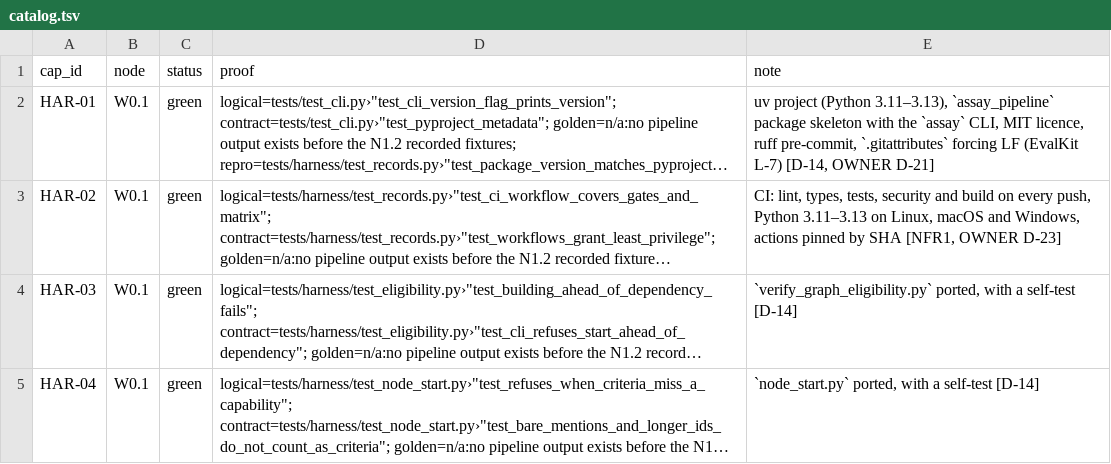
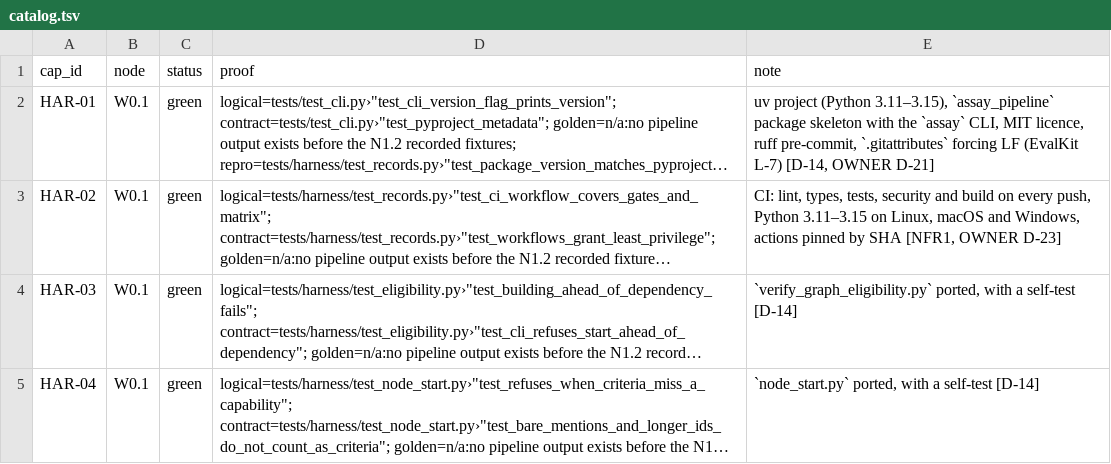
Before and after one commit to biplob819/assay-pipeline, a TSV file: docs/graph/catalog.tsv, drawn as a sheet; only a part is shown; long unchanged cells end in …; the diff names each change by its address in the sheet, - before the commit and + after, or states it on an @@ line.

```diff
--- a/docs/graph/catalog.tsv
+++ b/docs/graph/catalog.tsv
-E2 (note): …project (Python 3.11–3.13), `assay_pipeline` package…
+E2 (note): …project (Python 3.11–3.15), `assay_pipeline` package…
-E3 (note): …push, Python 3.11–3.13 on Linux,…
+E3 (note): …push, Python 3.11–3.15 on Linux,…
```
Also changed, not shown: 18 other files.
